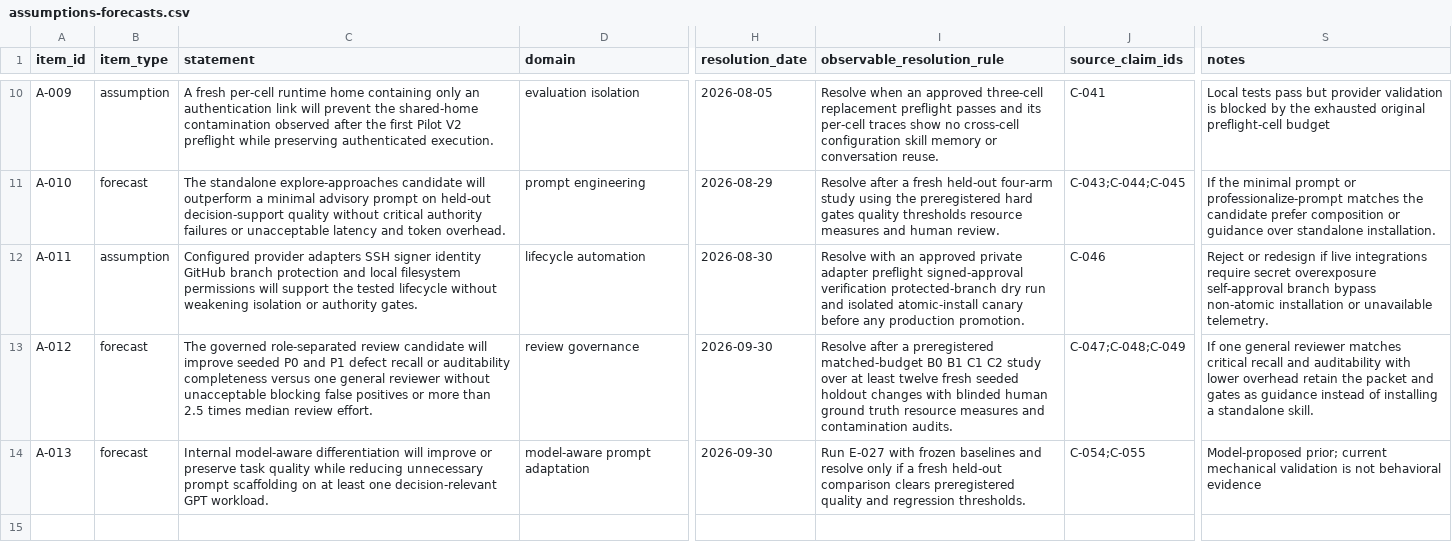
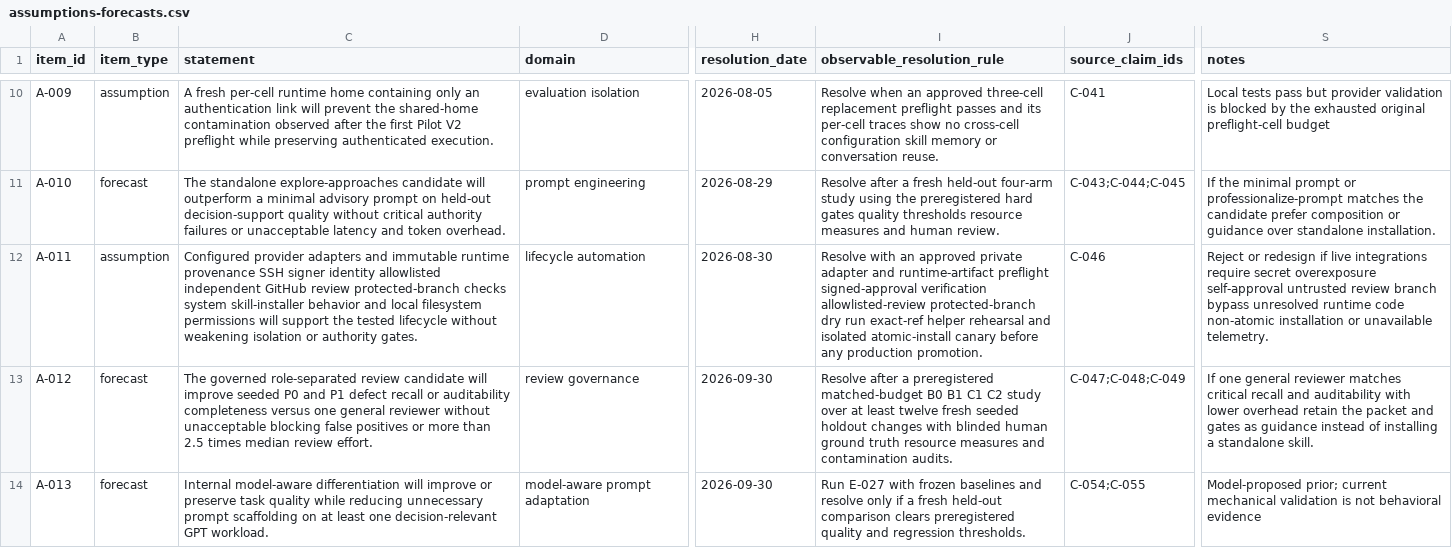
Before and after one commit to tedahn/dynamic-prompt-engineering, a CSV file: research/ledgers/assumptions-forecasts.csv, drawn as a sheet; only a part is shown, gaps mark what is left out; the diff names each change by its address in the sheet, - before the commit and + after, or states it on an @@ line.

Commit message:
Align lifecycle provenance and repository target

```diff
--- a/research/ledgers/assumptions-forecasts.csv
+++ b/research/ledgers/assumptions-forecasts.csv
-C12 (statement): …provider adapters SSH signer identity GitHub branch protection and local…
+C12 (statement): …provider adapters and immutable runtime provenance SSH signer identity allowlisted independent GitHub review protected-branch checks system skill-installer behavior and local…
-I12 (observable_resolution_rule): …private adapter preflight signed-approval verification protected-branch dry run and isolated…
+I12 (observable_resolution_rule): …private adapter and runtime-artifact preflight signed-approval verification allowlisted-review protected-branch dry run exact-ref helper rehearsal and isolated…
-S12 (notes): …overexposure self-approval branch bypass non-atomic installation…
+S12 (notes): …overexposure self-approval untrusted review branch bypass unresolved runtime code non-atomic installation…
```
Also changed, not shown: research/ledgers/sources.csv, 1 other file.
